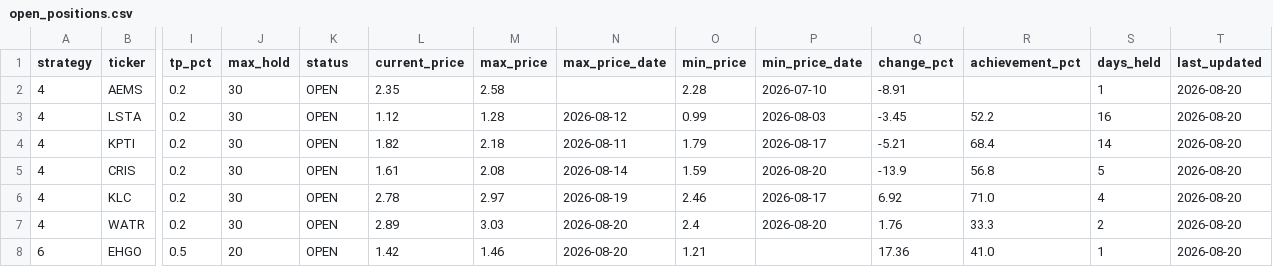
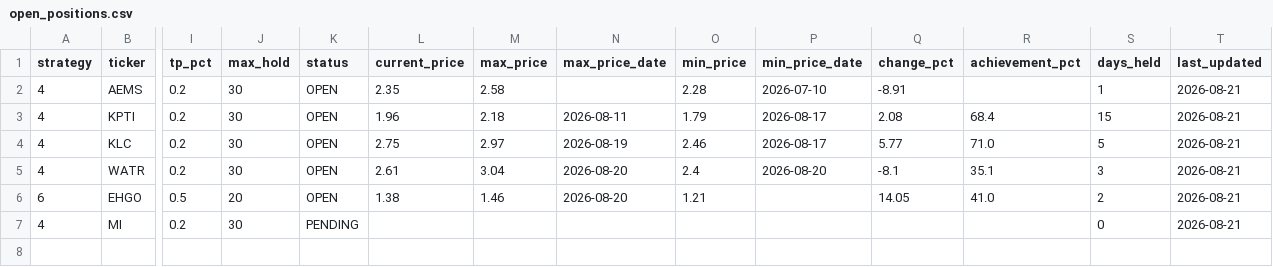
Before and after one commit to jayc950807/surge-scanner, a CSV file: data/open_positions.csv, drawn as a sheet; only a part is shown, gaps mark what is left out; removed rows and columns are numbered as before the commit, all else as after; rows hold the shown columns only; the diff names each change by its address in the sheet, - before the commit and + after, or states it on an @@ line.

```diff
--- a/data/open_positions.csv
+++ b/data/open_positions.csv
-T2 (last_updated): 2026-08-20
+T2 (last_updated): 2026-08-21
-row 3: 4 | LSTA | 0.2 | 30 | OPEN | 1.12 | 1.28 | 2026-08-12 | 0.99 | 2026-08-03 | -3.45 | 52.2 | 16 | 2026-08-20
-L3 (current_price): 1.82
+L3 (current_price): 1.96
-Q3 (change_pct): -5.21
+Q3 (change_pct): 2.08
-S3 (days_held): 14
+S3 (days_held): 15
-T3 (last_updated): 2026-08-20
+T3 (last_updated): 2026-08-21
-row 5: 4 | CRIS | 0.2 | 30 | OPEN | 1.61 | 2.08 | 2026-08-14 | 1.59 | 2026-08-20 | -13.9 | 56.8 | 5 | 2026-08-20
-L4 (current_price): 2.78
+L4 (current_price): 2.75
-Q4 (change_pct): 6.92
+Q4 (change_pct): 5.77
-S4 (days_held): 4
+S4 (days_held): 5
-T4:T6 (last_updated): 2026-08-20
+T4:T6 (last_updated): 2026-08-21
-L5 (current_price): 2.89
+L5 (current_price): 2.61
-M5 (max_price): 3.03
+M5 (max_price): 3.04
-Q5 (change_pct): 1.76
+Q5 (change_pct): -8.1
-R5 (achievement_pct): 33.3
+R5 (achievement_pct): 35.1
-S5 (days_held): 2
+S5 (days_held): 3
-L6 (current_price): 1.42
+L6 (current_price): 1.38
-Q6 (change_pct): 17.36
+Q6 (change_pct): 14.05
-S6 (days_held): 1
+S6 (days_held): 2
+row 7: 4 | MI | 0.2 | 30 | PENDING |  |  |  |  |  |  |  | 0 | 2026-08-21
```
Also changed, not shown: data/closed_positions.csv, data/history.csv, 3 other files.
